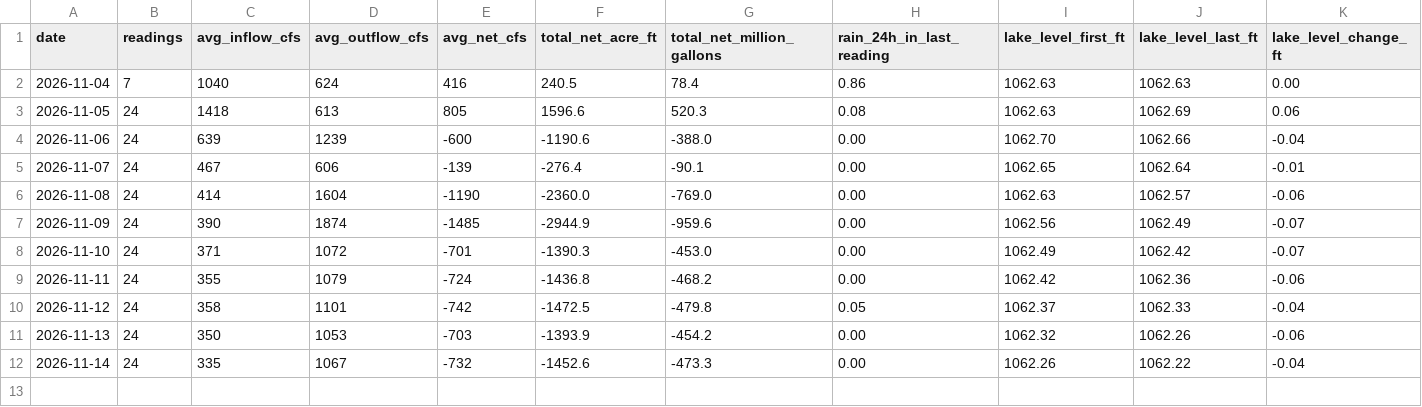
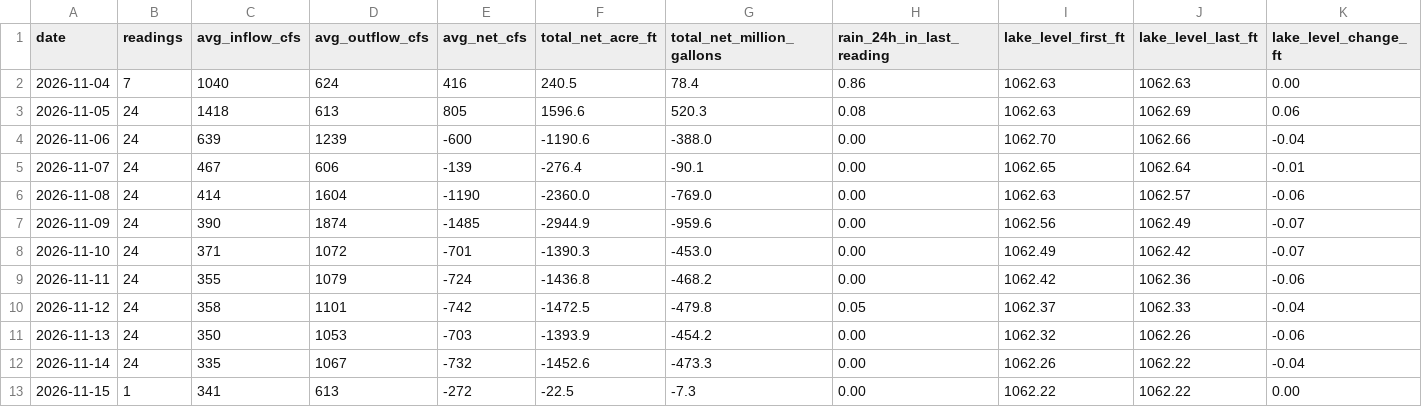
Before and after one commit to rjcanfield139-thwg/lake-lanier-logger, a CSV file: data/lake_lanier_daily.csv, drawn as a sheet; only a part is shown; rows hold the shown columns only; the diff names each change by its address in the sheet, - before the commit and + after, or states it on an @@ line.

Commit message:
Reading 2026-11-15 00:00

```diff
--- a/data/lake_lanier_daily.csv
+++ b/data/lake_lanier_daily.csv
+row 13: 2026-11-15 | 1 | 341 | 613 | -272 | -22.5 | -7.3 | 0.00 | 1062.22 | 1062.22 | 0.00
```
Also changed, not shown: data/lake_lanier_log.csv.
